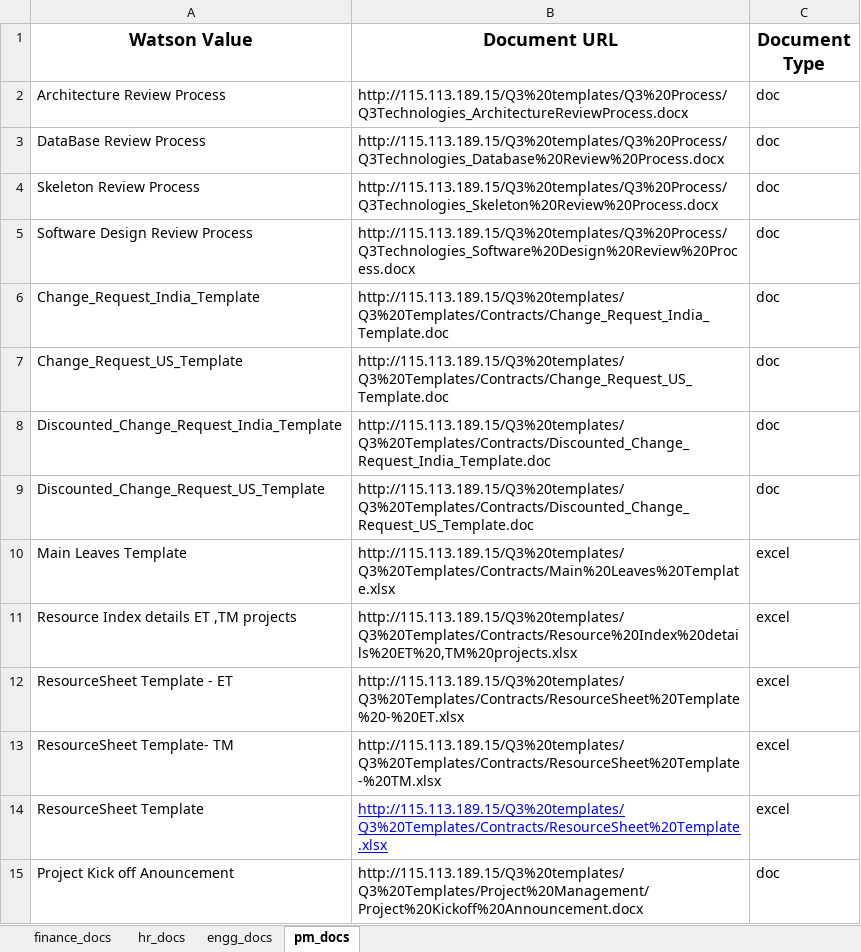
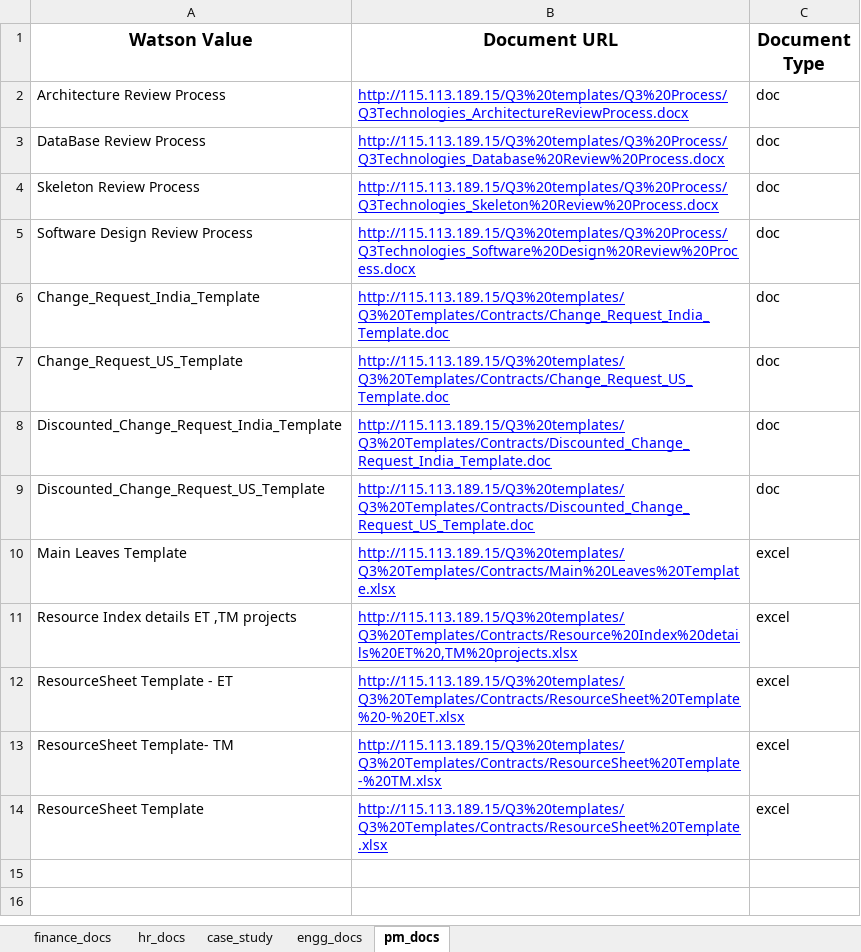
Before and after one commit to q3-digital/QBotEmployeeAssistIntegrated1, an Excel workbook: document_list.xlsx, sheet pm_docs, drawn as a sheet; only a part is shown; values as stored, in another font and other column widths than the file's, no borders; the diff covers the shown part only; the diff names each change by its address in the sheet, - before the commit and + after, or states it on an @@ line.

```diff
--- a/document_list.xlsx (sheet pm_docs)
+++ b/document_list.xlsx (sheet pm_docs)
+sheet tab: case_study
@@ B2:B13 underline: off → on, text colour: black → #0000FF @@
-row 15: Project Kick off Anouncement | http://115.113.189.15/Q3%20templates/Q3%20Templates/Project%20Management/Project%20Kickoff%20Announcement.docx | doc
```
Also changed, not shown: 18 removed rows elsewhere in this sheet, sheet hr_docs, sheet engg_docs, 5 other files.
